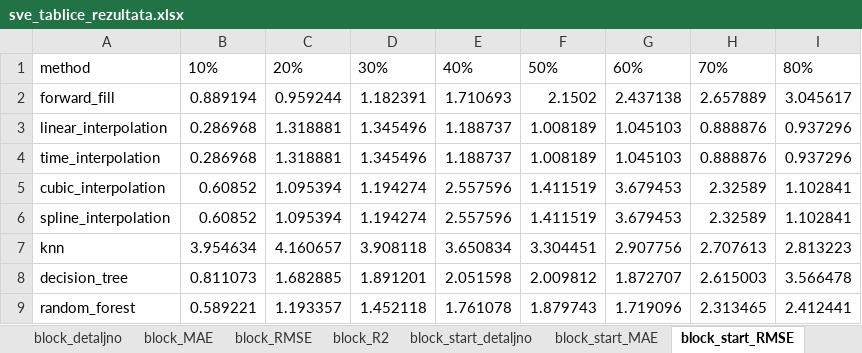
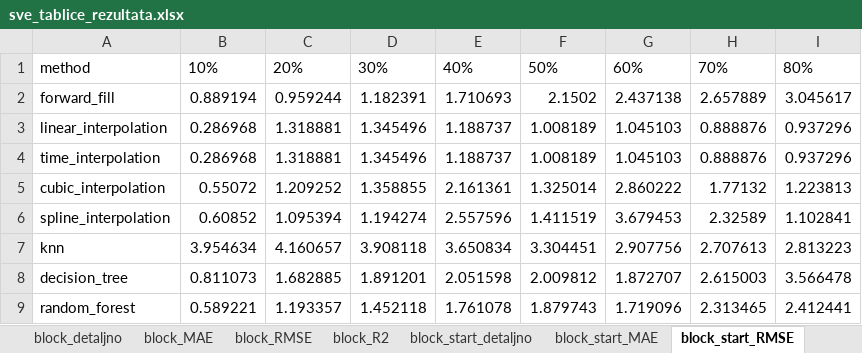
Before and after one commit to cokoman1811/diplomski-u-cu, an Excel workbook: results/tablice/sve_tablice_rezultata.xlsx, sheet block_start_RMSE, drawn as a sheet; values as stored, in another font and other column widths than the file's, no borders; the diff names each change by its address in the sheet, - before the commit and + after, or states it on an @@ line.

```diff
--- a/results/tablice/sve_tablice_rezultata.xlsx (sheet block_start_RMSE)
+++ b/results/tablice/sve_tablice_rezultata.xlsx (sheet block_start_RMSE)
-B5: 0.60852
+B5: 0.55072
-C5: 1.095394
+C5: 1.209252
-D5: 1.194274
+D5: 1.358855
-E5: 2.557596
+E5: 2.161361
-F5: 1.411519
+F5: 1.325014
-G5: 3.679453
+G5: 2.860222
-H5: 2.32589
+H5: 1.77132
-I5: 1.102841
+I5: 1.223813
```
Also changed, not shown: sheet block_start_detaljno, sheet block_end_detaljno, sheet sve_rezultate, sheet random_detaljno, sheet block_detaljno, sheet block_end_MAE, 10 more sheets, 46 other files.
